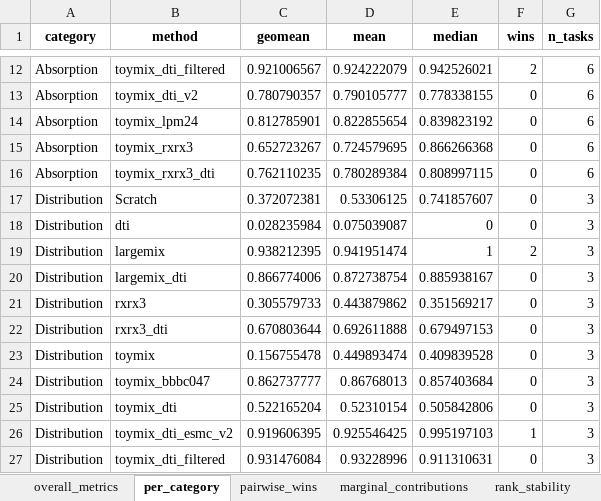
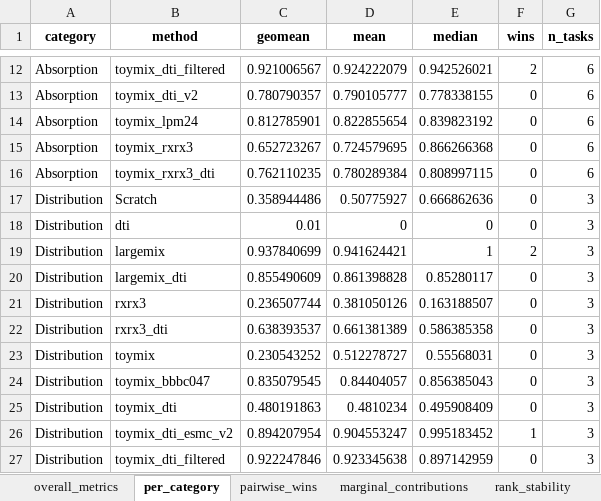
Before and after one commit to seonghyun26/graphium, an Excel workbook: results/helpfulness_metrics.xlsx, sheet per_category, drawn as a sheet; only a part is shown, gaps mark what is left out; values as stored, in another font and other column widths than the file's, no borders; the diff covers the shown part only; the diff names each change by its address in the sheet, - before the commit and + after, or states it on an @@ line.

```diff
--- a/results/helpfulness_metrics.xlsx (sheet per_category)
+++ b/results/helpfulness_metrics.xlsx (sheet per_category)
-C17 (geomean): 0.372072381
+C17 (geomean): 0.358944486
-D17 (mean): 0.53306125
+D17 (mean): 0.50775927
-E17 (median): 0.741857607
+E17 (median): 0.666862636
-C18 (geomean): 0.028235984
+C18 (geomean): 0.01
-D18 (mean): 0.075039087
+D18 (mean): 0
-C19 (geomean): 0.938212395
+C19 (geomean): 0.937840699
-D19 (mean): 0.941951474
+D19 (mean): 0.941624421
-C20 (geomean): 0.866774006
+C20 (geomean): 0.855490609
-D20 (mean): 0.872738754
+D20 (mean): 0.861398828
-E20 (median): 0.885938167
+E20 (median): 0.85280117
-C21 (geomean): 0.305579733
+C21 (geomean): 0.236507744
-D21 (mean): 0.443879862
+D21 (mean): 0.381050126
-E21 (median): 0.351569217
+E21 (median): 0.163188507
-C22 (geomean): 0.670803644
+C22 (geomean): 0.638393537
-D22 (mean): 0.692611888
+D22 (mean): 0.661381389
-E22 (median): 0.679497153
+E22 (median): 0.586385358
-C23 (geomean): 0.156755478
+C23 (geomean): 0.230543252
-D23 (mean): 0.449893474
+D23 (mean): 0.512278727
-E23 (median): 0.409839528
+E23 (median): 0.55568031
-C24 (geomean): 0.862737777
+C24 (geomean): 0.835079545
-D24 (mean): 0.86768013
+D24 (mean): 0.84404057
-E24 (median): 0.857403684
+E24 (median): 0.856385043
-C25 (geomean): 0.522165204
+C25 (geomean): 0.480191863
-D25 (mean): 0.52310154
+D25 (mean): 0.4810234
-E25 (median): 0.505842806
+E25 (median): 0.495908409
-C26 (geomean): 0.919606395
+C26 (geomean): 0.894207954
-D26 (mean): 0.925546425
+D26 (mean): 0.904553247
-E26 (median): 0.995197103
+E26 (median): 0.995183452
-C27 (geomean): 0.931476084
+C27 (geomean): 0.922247846
-D27 (mean): 0.93228996
+D27 (mean): 0.923345638
-E27 (median): 0.911310631
+E27 (median): 0.897142959
```
Also changed, not shown: 13 added rows, 4 removed rows and 100 edited cells elsewhere in this sheet, sheet rank_stability, sheet normalized_scores, sheet overall_metrics, sheet pairwise_wins, sheet win_magnitude, sheet raw_scores, 1 more sheet, 53 other files.
